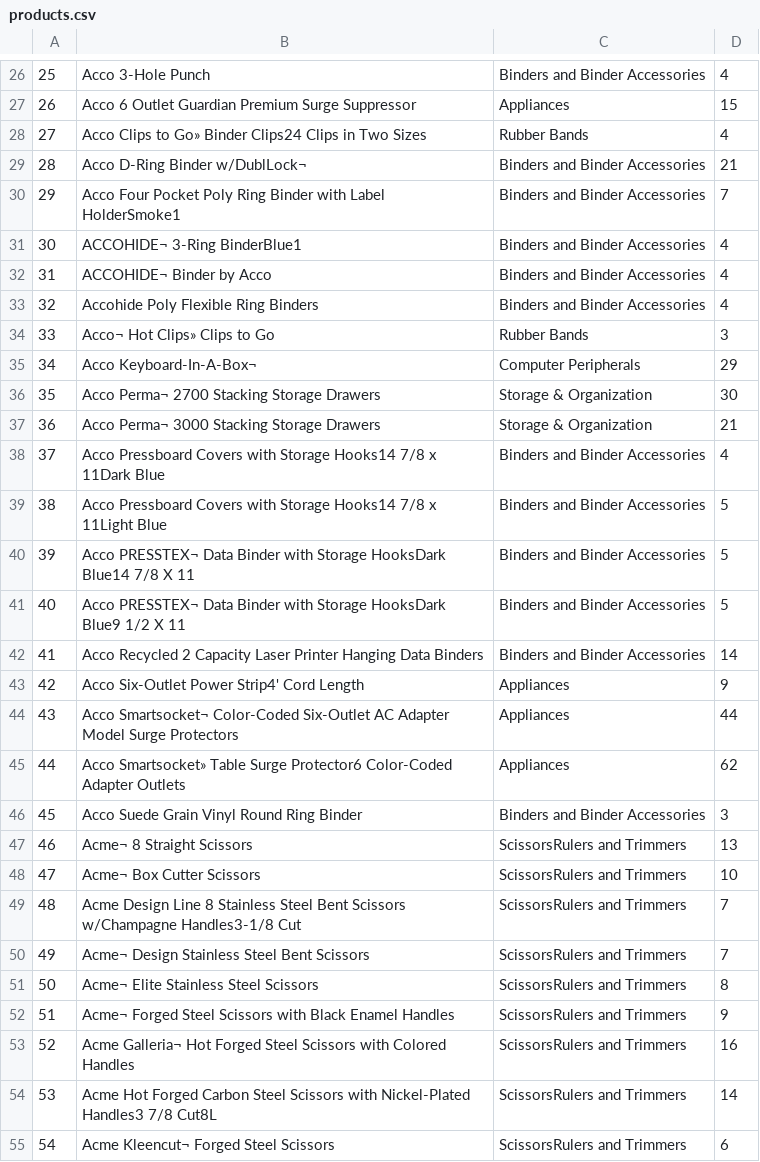
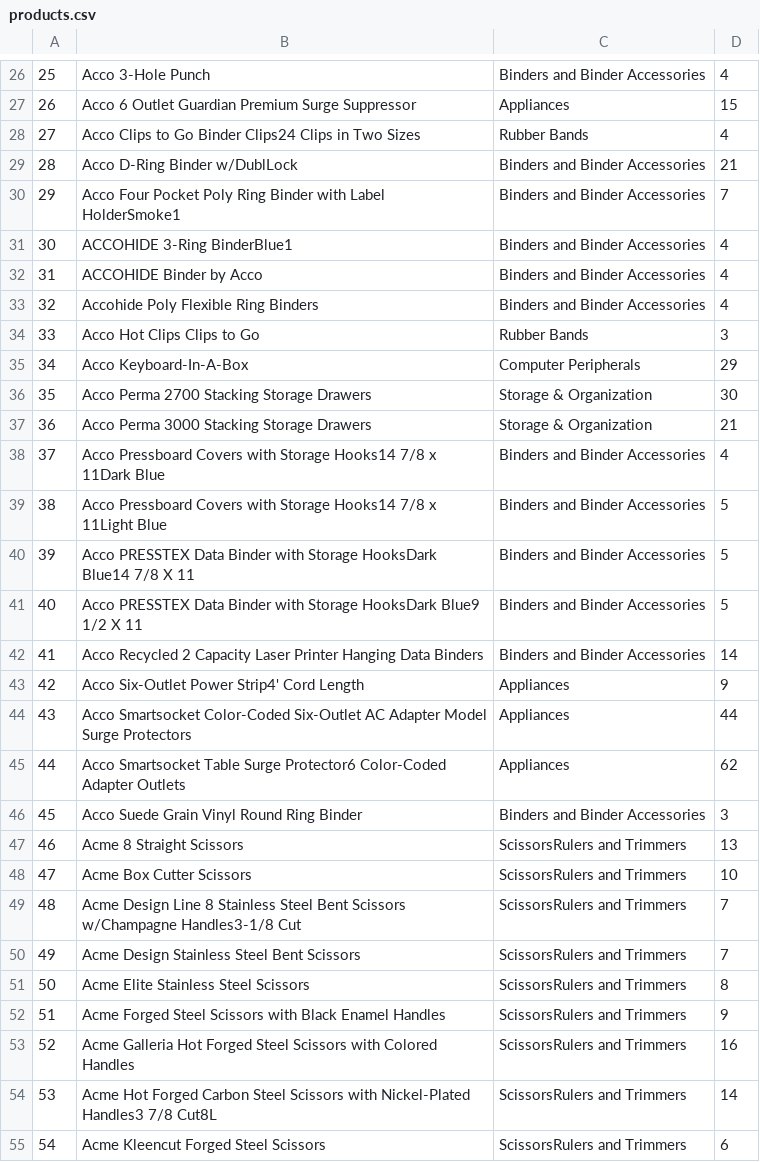
Before and after one commit to andypern/drill-beta-demo, a CSV file: data/output/products/products.csv, drawn as a sheet; only a part is shown, gaps mark what is left out; the diff covers the shown part only; the diff names each change by its address in the sheet, - before the commit and + after, or states it on an @@ line.

```diff
--- a/data/output/products/products.csv
+++ b/data/output/products/products.csv
-B28: …Clips to Go» Binder Clips24…
+B28: …Clips to Go Binder Clips24…
-B29: Acco D-Ring Binder w/DublLock¬
+B29: Acco D-Ring Binder w/DublLock
-B31: ACCOHIDE¬ 3-Ring BinderBlue1
+B31: ACCOHIDE 3-Ring BinderBlue1
-B32: ACCOHIDE¬ Binder by Acco
+B32: ACCOHIDE Binder by Acco
-B34: Acco¬ Hot Clips» Clips to Go
+B34: Acco Hot Clips Clips to Go
-B35: Acco Keyboard-In-A-Box¬
+B35: Acco Keyboard-In-A-Box
-B36: Acco Perma¬ 2700 Stacking Storage Drawers
+B36: Acco Perma 2700 Stacking Storage Drawers
-B37: Acco Perma¬ 3000 Stacking Storage Drawers
+B37: Acco Perma 3000 Stacking Storage Drawers
-B40: Acco PRESSTEX¬ Data Binder…
+B40: Acco PRESSTEX Data Binder…
-B41: Acco PRESSTEX¬ Data Binder…
+B41: Acco PRESSTEX Data Binder…
-B44: Acco Smartsocket¬ Color-Coded Six-Outlet…
+B44: Acco Smartsocket Color-Coded Six-Outlet…
-B45: Acco Smartsocket» Table Surge…
+B45: Acco Smartsocket Table Surge…
-B47: Acme¬ 8 Straight Scissors
+B47: Acme 8 Straight Scissors
-B48: Acme¬ Box Cutter Scissors
+B48: Acme Box Cutter Scissors
-B50: Acme¬ Design Stainless Steel Bent Scissors
+B50: Acme Design Stainless Steel Bent Scissors
-B51: Acme¬ Elite Stainless Steel Scissors
+B51: Acme Elite Stainless Steel Scissors
-B52: Acme¬ Forged Steel…
+B52: Acme Forged Steel…
-B53: Acme Galleria¬ Hot Forged…
+B53: Acme Galleria Hot Forged…
-B55: Acme Kleencut¬ Forged Steel Scissors
+B55: Acme Kleencut Forged Steel Scissors
```
Also changed, not shown: 154 edited cells elsewhere in this file.
